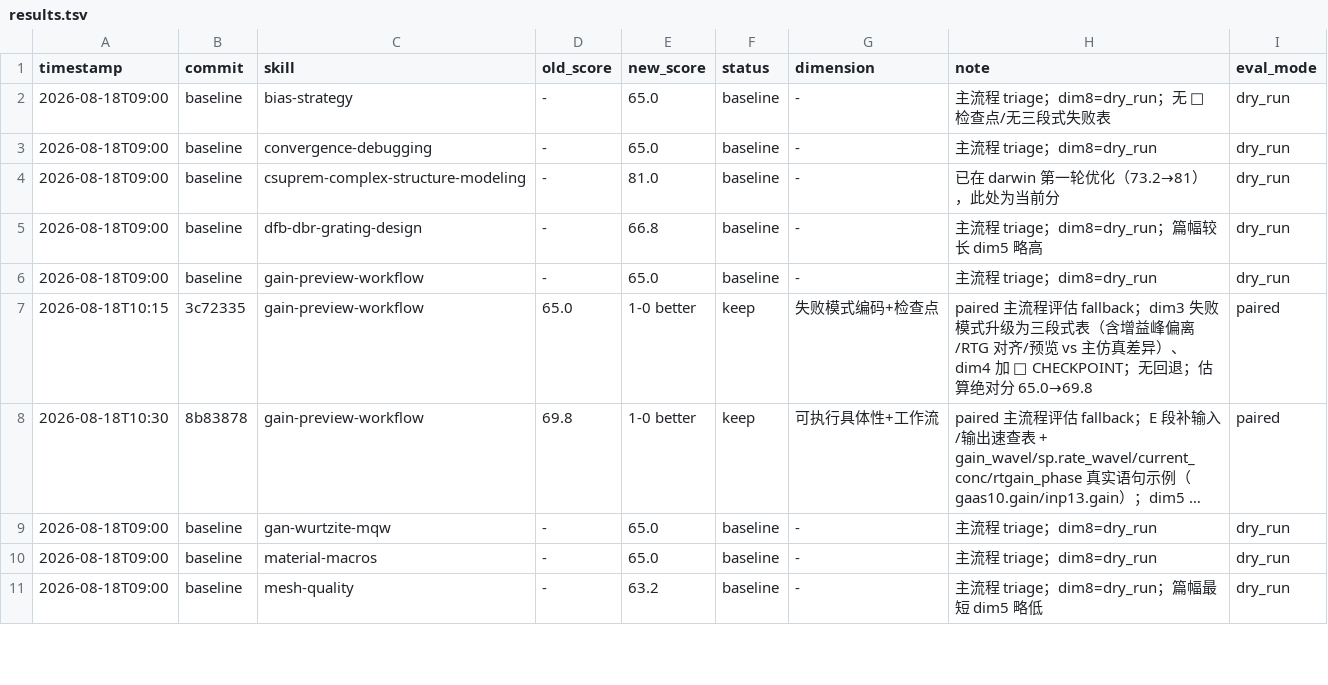
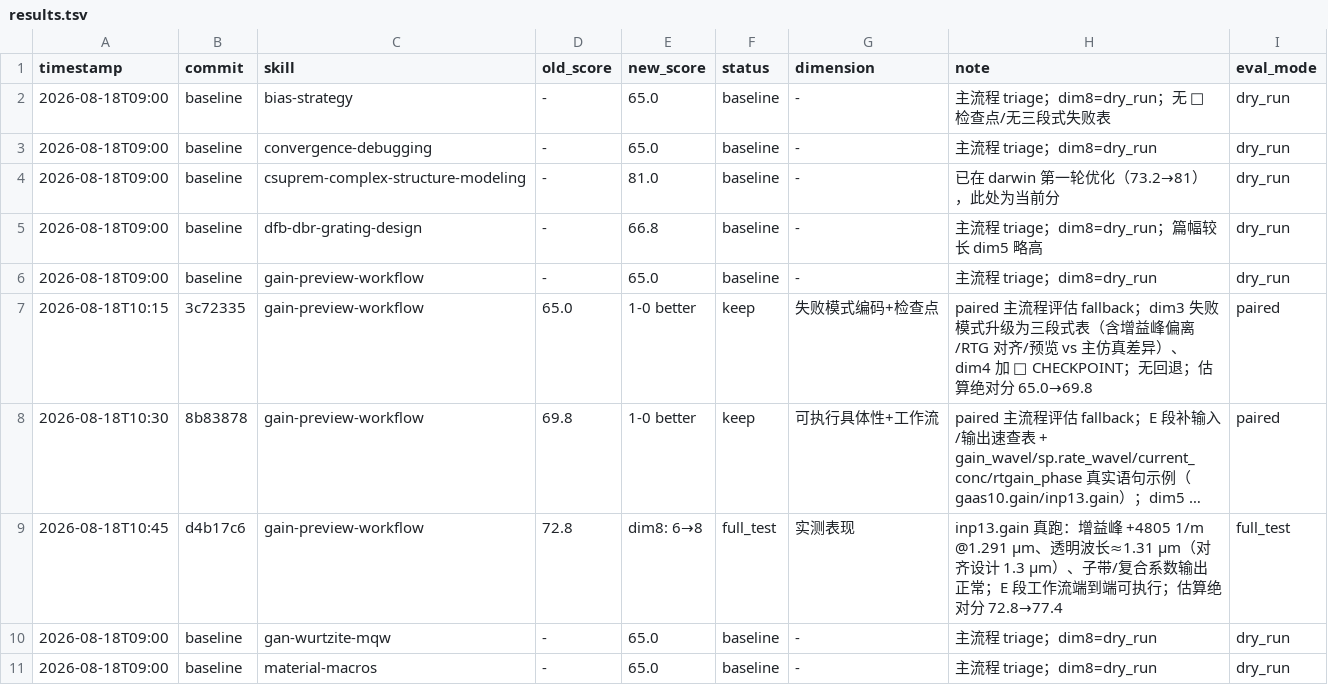
Before and after one commit to keuegaga/kexuegaga, a TSV file: books/skills-optimization/results.tsv, drawn as a sheet; only a part is shown; the shorter side is filled out with more unchanged rows; long unchanged cells end in …; the diff names each change by its address in the sheet, - before the commit and + after, or states it on an @@ line.

Commit message:
chore: darwin gain-preview-workflow round3 full_test 评估记录

```diff
--- a/books/skills-optimization/results.tsv
+++ b/books/skills-optimization/results.tsv
+row 9: 2026-08-18T10:45 | d4b17c6 | gain-preview-workflow | 72.8 | dim8: 6→8 | full_test | 实测表现 | inp13.gain 真跑：增益峰 +4805 1/m @1.291 µm、透明波长≈1.31 µm（对齐设计 1.3 µm）、子带/复合系数输出正常；E 段工作流端到端可执行；估算绝对分 72.8→77.4 | full_test
```
